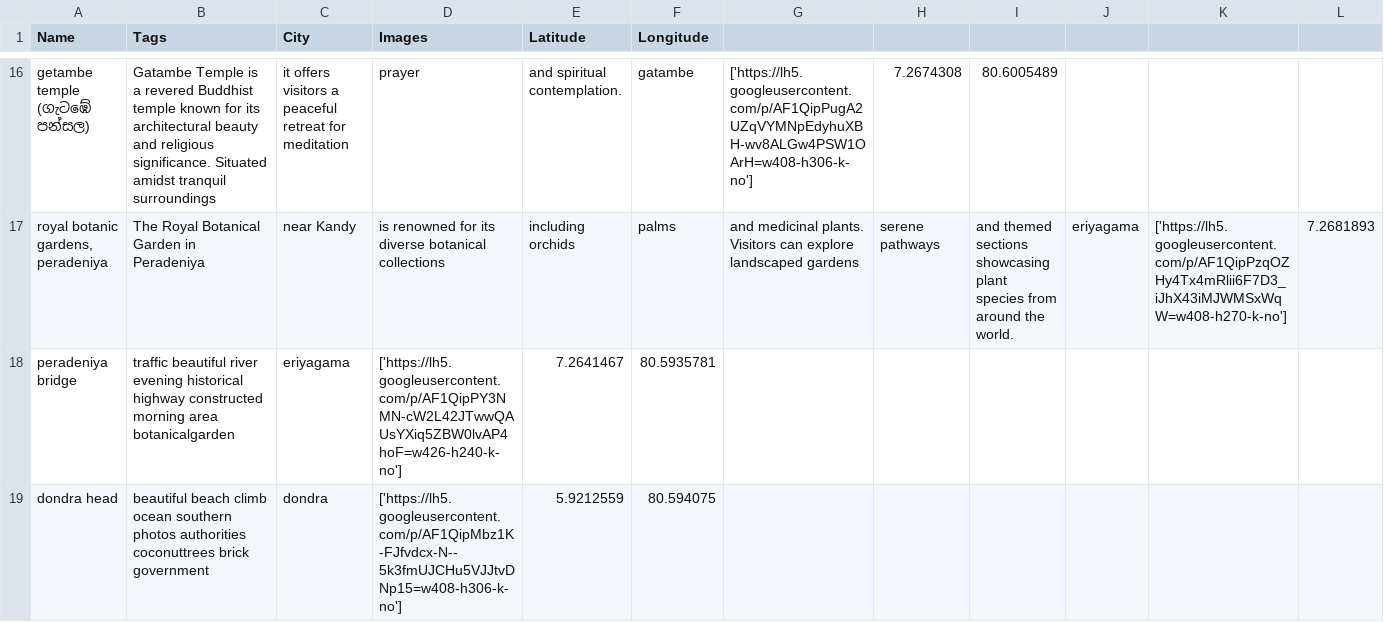
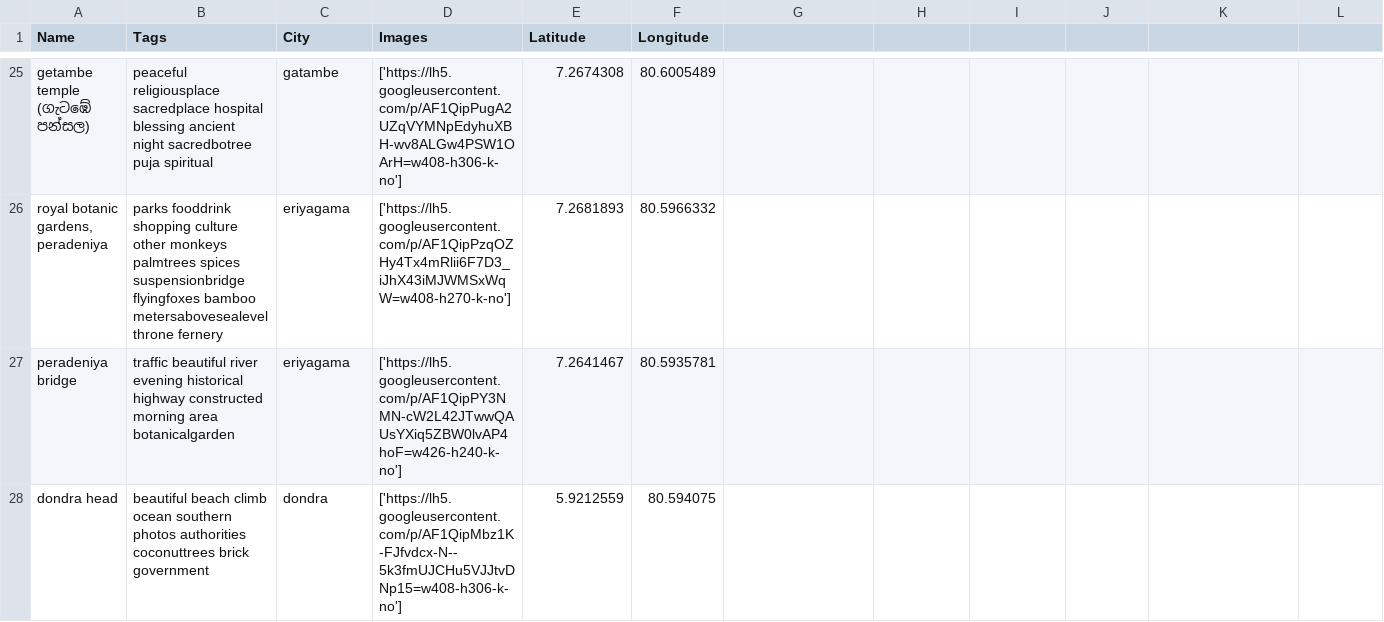
Before and after one commit to ashen8810/Recommendation-System-for-Tourism, a CSV file: backendapi/schedule/Attractions.csv, drawn as a sheet; only a part is shown, gaps mark what is left out; addresses are those after the commit; the diff covers the shown part only; the diff names each change by its address in the sheet, - before the commit and + after, or states it on an @@ line.

```diff
--- a/backendapi/schedule/Attractions.csv
+++ b/backendapi/schedule/Attractions.csv
-B25 (Tags): Gatambe Temple is a revered Buddhist temple known for its architectural beauty and religious significance. Situated amidst tranquil surroundings
+B25 (Tags): peaceful religiousplace sacredplace hospital blessing ancient night sacredbotree puja spiritual
-C25 (City): it offers visitors a peaceful retreat for meditation
+C25 (City): gatambe
-D25 (Images): prayer
+D25 (Images): ['https://lh5.googleusercontent.com/p/AF1QipPugA2UZqVYMNpEdyhuXBH-wv8ALGw4PSW1OArH=w408-h306-k-no']
-E25 (Latitude): and spiritual contemplation.
+E25 (Latitude): 7.2674308
-F25 (Longitude): gatambe
+F25 (Longitude): 80.6005489
-G25: ['https://lh5.googleusercontent.com/p/AF1QipPugA2UZqVYMNpEdyhuXBH-wv8ALGw4PSW1OArH=w408-h306-k-no']
+G25: (empty)
-H25: 7.2674308
+H25: (empty)
-I25: 80.6005489
+I25: (empty)
-B26 (Tags): The Royal Botanical Garden in Peradeniya
+B26 (Tags): parks fooddrink shopping culture other monkeys palmtrees spices suspensionbridge flyingfoxes bamboo metersabovesealevel throne fernery
-C26 (City): near Kandy
+C26 (City): eriyagama
-D26 (Images): is renowned for its diverse botanical collections
+D26 (Images): ['https://lh5.googleusercontent.com/p/AF1QipPzqOZHy4Tx4mRlii6F7D3_iJhX43iMJWMSxWqW=w408-h270-k-no']
-E26 (Latitude): including orchids
+E26 (Latitude): 7.2681893
-F26 (Longitude): palms
+F26 (Longitude): 80.5966332
-G26: and medicinal plants. Visitors can explore landscaped gardens
+G26: (empty)
-H26: serene pathways
+H26: (empty)
-I26: and themed sections showcasing plant species from around the world.
+I26: (empty)
-J26: eriyagama
+J26: (empty)
-K26: ['https://lh5.googleusercontent.com/p/AF1QipPzqOZHy4Tx4mRlii6F7D3_iJhX43iMJWMSxWqW=w408-h270-k-no']
+K26: (empty)
-L26: 7.2681893
+L26: (empty)
```
Also changed, not shown: 11 added rows, 2 removed rows and 57 edited cells elsewhere in this file.
